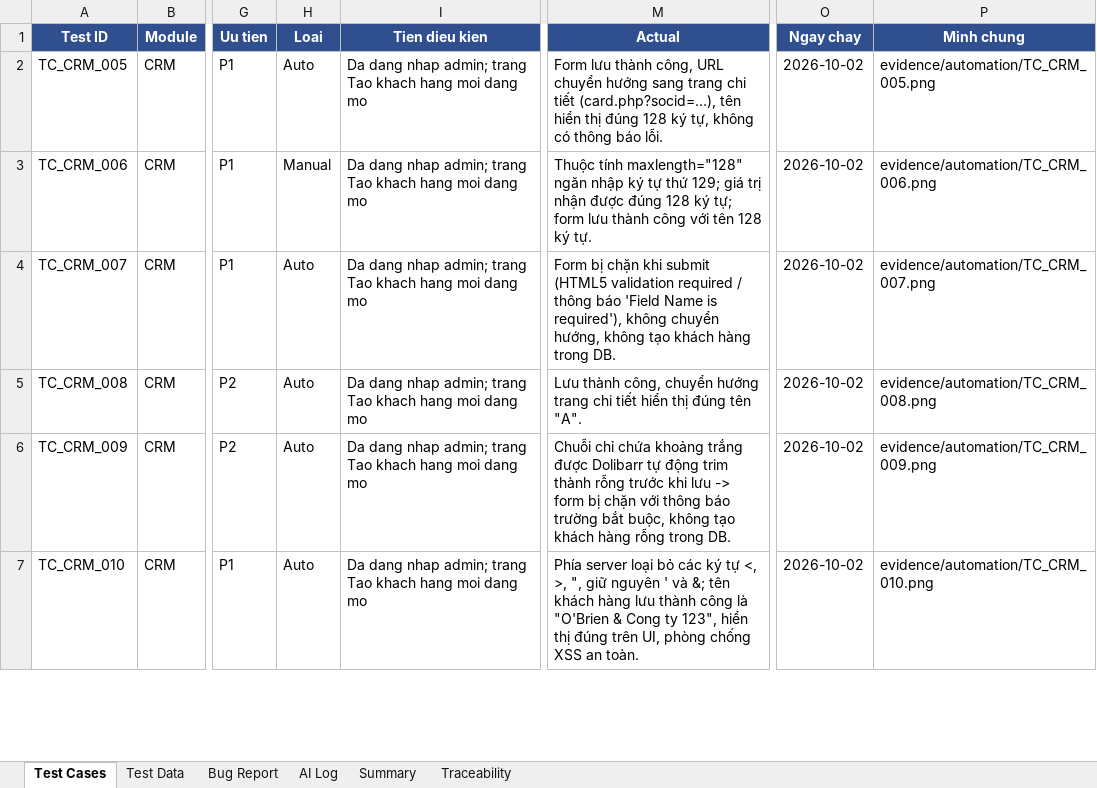
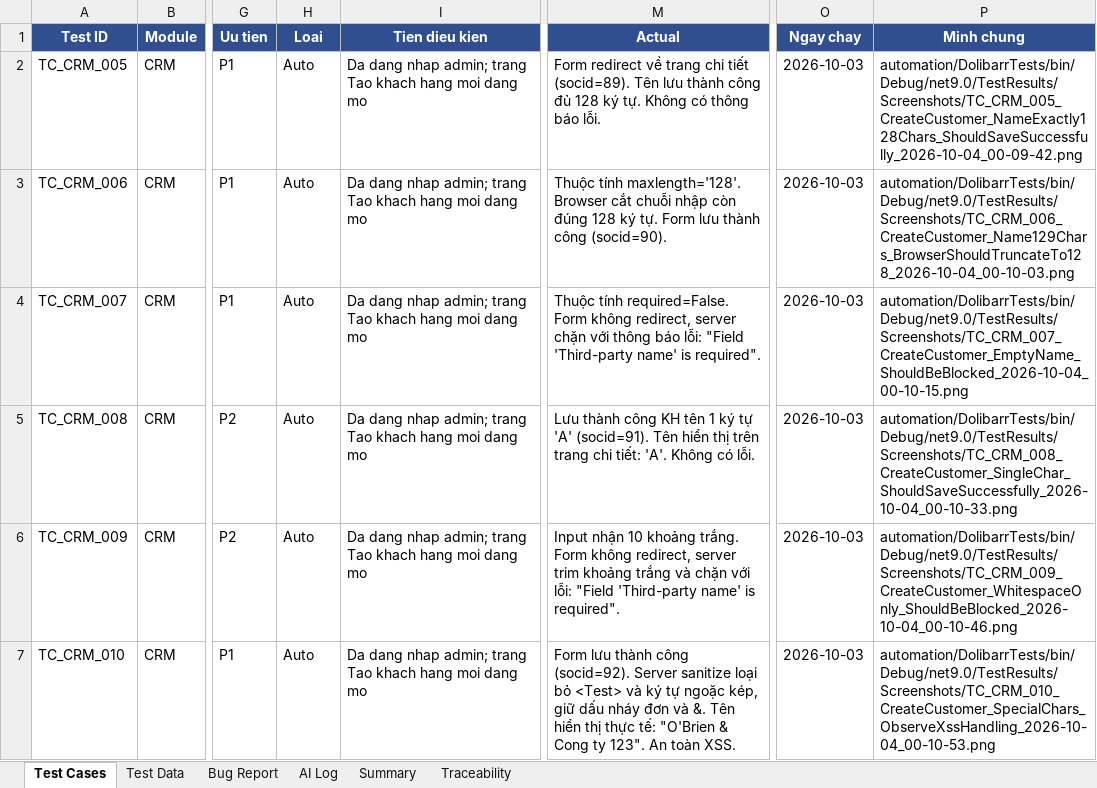
Before and after one commit to phidanghai-spec/Dolibarr_ERP_Testing, an Excel workbook: testcases/Dolibarr_TestCases.xlsx, sheet Test Cases, drawn as a sheet; only a part is shown, gaps mark what is left out; values as stored, in another font and other column widths than the file's, no borders; the diff covers the shown part only; the diff names each change by its address in the sheet, - before the commit and + after, or states it on an @@ line.

Commit message:
test(excel): dong bo Test Cases, Summary, Traceability, Bug Report va AI Log theo ket qua chay that

```diff
--- a/testcases/Dolibarr_TestCases.xlsx (sheet Test Cases)
+++ b/testcases/Dolibarr_TestCases.xlsx (sheet Test Cases)
-M2 (Actual): Form lưu thành công, URL chuyển hướng sang trang chi tiết (card.php?socid=...), tên hiển thị đúng 128 ký tự, không có thông…
+M2 (Actual): Form redirect về trang chi tiết (socid=89). Tên lưu thành công đủ 128 ký tự. Không có thông…
-O2:O7 (Ngay chay): 2026-10-02
+O2:O7 (Ngay chay): 2026-10-03
-P2 (Minh chung): evidence/automation/TC_CRM_005.png
+P2 (Minh chung): automation/DolibarrTests/bin/Debug/net9.0/TestResults/Screenshots/TC_CRM_005_CreateCustomer_NameExactly128Chars_ShouldSaveSuccessfully_2026-10-04_00-09-42.png
-H3 (Loai): Manual
+H3 (Loai): Auto
-M3 (Actual): Thuộc tính maxlength="128" ngăn nhập ký tự thứ 129; giá trị nhận được đúng 128 ký tự; form lưu thành công với tên 128 ký tự.
+M3 (Actual): Thuộc tính maxlength='128'. Browser cắt chuỗi nhập còn đúng 128 ký tự. Form lưu thành công (socid=90).
-P3 (Minh chung): evidence/automation/TC_CRM_006.png
+P3 (Minh chung): automation/DolibarrTests/bin/Debug/net9.0/TestResults/Screenshots/TC_CRM_006_CreateCustomer_Name129Chars_BrowserShouldTruncateTo128_2026-10-04_00-10-03.png
-M4 (Actual): Form bị chặn khi submit (HTML5 validation required / thông báo 'Field Name is required'), không chuyển hướng, không tạo khách hàng trong DB.
+M4 (Actual): Thuộc tính required=False. Form không redirect, server chặn với thông báo lỗi: "Field 'Third-party name' is required".
-P4 (Minh chung): evidence/automation/TC_CRM_007.png
+P4 (Minh chung): automation/DolibarrTests/bin/Debug/net9.0/TestResults/Screenshots/TC_CRM_007_CreateCustomer_EmptyName_ShouldBeBlocked_2026-10-04_00-10-15.png
-M5 (Actual): Lưu thành công, chuyển hướng trang chi tiết hiển thị đúng tên "A".
+M5 (Actual): Lưu thành công KH tên 1 ký tự 'A' (socid=91). Tên hiển thị trên trang chi tiết: 'A'. Không có lỗi.
-P5 (Minh chung): evidence/automation/TC_CRM_008.png
+P5 (Minh chung): automation/DolibarrTests/bin/Debug/net9.0/TestResults/Screenshots/TC_CRM_008_CreateCustomer_SingleChar_ShouldSaveSuccessfully_2026-10-04_00-10-33.png
-M6 (Actual): Chuỗi chỉ chứa khoảng trắng được Dolibarr tự động trim thành rỗng trước khi lưu -> form bị chặn với thông báo trường bắt buộc, không tạo khách hàng rỗng trong DB.
+M6 (Actual): Input nhận 10 khoảng trắng. Form không redirect, server trim khoảng trắng và chặn với lỗi: "Field 'Third-party name' is required".
-P6 (Minh chung): evidence/automation/TC_CRM_009.png
+P6 (Minh chung): automation/DolibarrTests/bin/Debug/net9.0/TestResults/Screenshots/TC_CRM_009_CreateCustomer_WhitespaceOnly_ShouldBeBlocked_2026-10-04_00-10-46.png
-M7 (Actual): Phía server loại bỏ các ký tự <, >, ", giữ nguyên ' và &; tên khách hàng lưu thành công là "O'Brien & Cong ty 123", hiển thị đúng trên UI, phòng chống XSS an toàn.
+M7 (Actual): Form lưu thành công (socid=92). Server sanitize loại bỏ <Test> và ký tự ngoặc kép, giữ dấu nháy đơn và &. Tên hiển thị thực tế: "O'Brien & Cong ty 123". An toàn XSS.
-P7 (Minh chung): evidence/automation/TC_CRM_010.png
+P7 (Minh chung): automation/DolibarrTests/bin/Debug/net9.0/TestResults/Screenshots/TC_CRM_010_CreateCustomer_SpecialChars_ObserveXssHandling_2026-10-04_00-10-53.png
```
Also changed, not shown: 23 edited cells elsewhere in this sheet, sheet Traceability, sheet Summary, sheet AI Log, sheet Bug Report.
